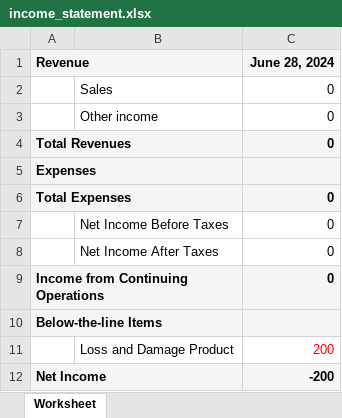
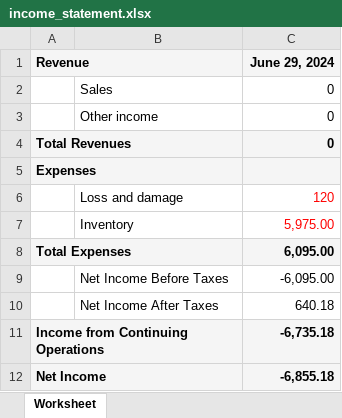
Before and after one commit to garendeveloper/tinkerpro_admin, an Excel workbook: reports/income_statement.xlsx, sheet Worksheet, drawn as a sheet; values as stored, in another font and other column widths than the file's, no borders; removed rows and columns are numbered as before the commit, all else as after; the diff names each change by its address in the sheet, - before the commit and + after, or states it on an @@ line.

```diff
--- a/reports/income_statement.xlsx (sheet Worksheet)
+++ b/reports/income_statement.xlsx (sheet Worksheet)
-C1: June 28, 2024
+C1: June 29, 2024
+row 6:  | Loss and damage | 120
+row 7:  | Inventory | 5,975.00
-C8 (June 29, 2024): 0
+C8 (June 29, 2024): 6,095.00
-C9 (June 29, 2024): 0
+C9 (June 29, 2024): -6,095.00
-C10 (June 29, 2024): 0
+C10 (June 29, 2024): 640.18
-C11 (June 29, 2024): 0
+C11 (June 29, 2024): -6,735.18
-row 10: Below-the-line Items
-row 11:  | Loss and Damage Product | 200
-C12 (June 29, 2024): -200
+C12 (June 29, 2024): -6,855.18
```
Also changed, not shown: 12 other files.
